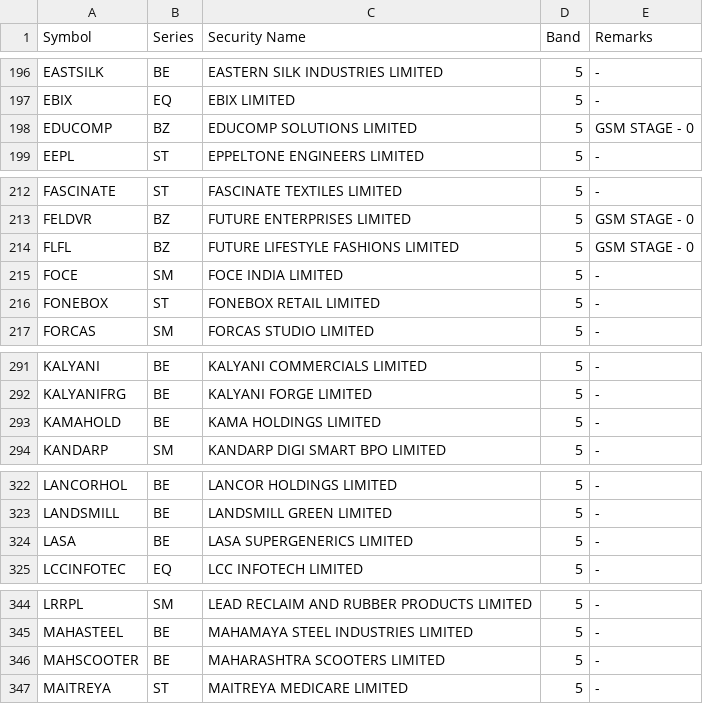
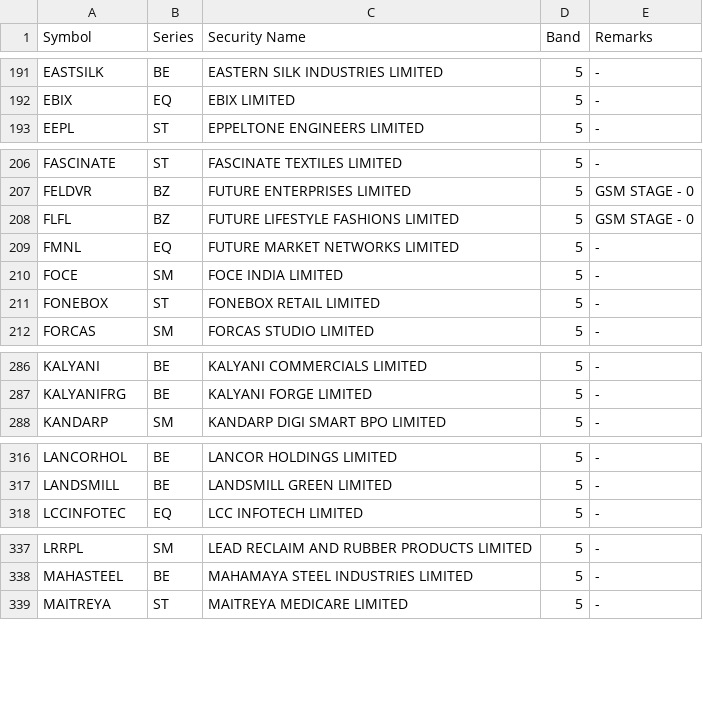
Before and after one commit to Dimansee/FnO, a CSV file: research/data/price_bands.csv, drawn as a sheet; only a part is shown, gaps mark what is left out; the diff covers the shown part only.

```diff
--- a/research/data/price_bands.csv
+++ b/research/data/price_bands.csv
@@ -197,3 +192,2 @@ EASTSILK,BE,EASTERN SILK INDUSTRIES LIMITED,5,-
 EBIX,EQ,EBIX LIMITED,5,-
-EDUCOMP,BZ,EDUCOMP SOLUTIONS LIMITED,5,GSM STAGE - 0
 EEPL,ST,EPPELTONE ENGINEERS LIMITED,5,-
@@ -214,2 +208,3 @@ FELDVR,BZ,FUTURE ENTERPRISES LIMITED,5,GSM STAGE - 0
 FLFL,BZ,FUTURE LIFESTYLE FASHIONS LIMITED,5,GSM STAGE - 0
+FMNL,EQ,FUTURE MARKET NETWORKS LIMITED,5,-
 FOCE,SM,FOCE INDIA LIMITED,5,-
@@ -292,3 +287,2 @@ KALYANI,BE,KALYANI COMMERCIALS LIMITED,5,-
 KALYANIFRG,BE,KALYANI FORGE LIMITED,5,-
-KAMAHOLD,BE,KAMA HOLDINGS LIMITED,5,-
 KANDARP,SM,KANDARP DIGI SMART BPO LIMITED,5,-
@@ -323,3 +317,2 @@ LANCORHOL,BE,LANCOR HOLDINGS LIMITED,5,-
 LANDSMILL,BE,LANDSMILL GREEN LIMITED,5,-
-LASA,BE,LASA SUPERGENERICS LIMITED,5,-
 LCCINFOTEC,EQ,LCC INFOTECH LIMITED,5,-
@@ -345,3 +338,2 @@ LRRPL,SM,LEAD RECLAIM AND RUBBER PRODUCTS LIMITED,5,-
 MAHASTEEL,BE,MAHAMAYA STEEL INDUSTRIES LIMITED,5,-
-MAHSCOOTER,BE,MAHARASHTRA SCOOTERS LIMITED,5,-
 MAITREYA,ST,MAITREYA MEDICARE LIMITED,5,-
```
Also changed, not shown: 6 added rows and 17 removed rows elsewhere in this file, 3 other files.
